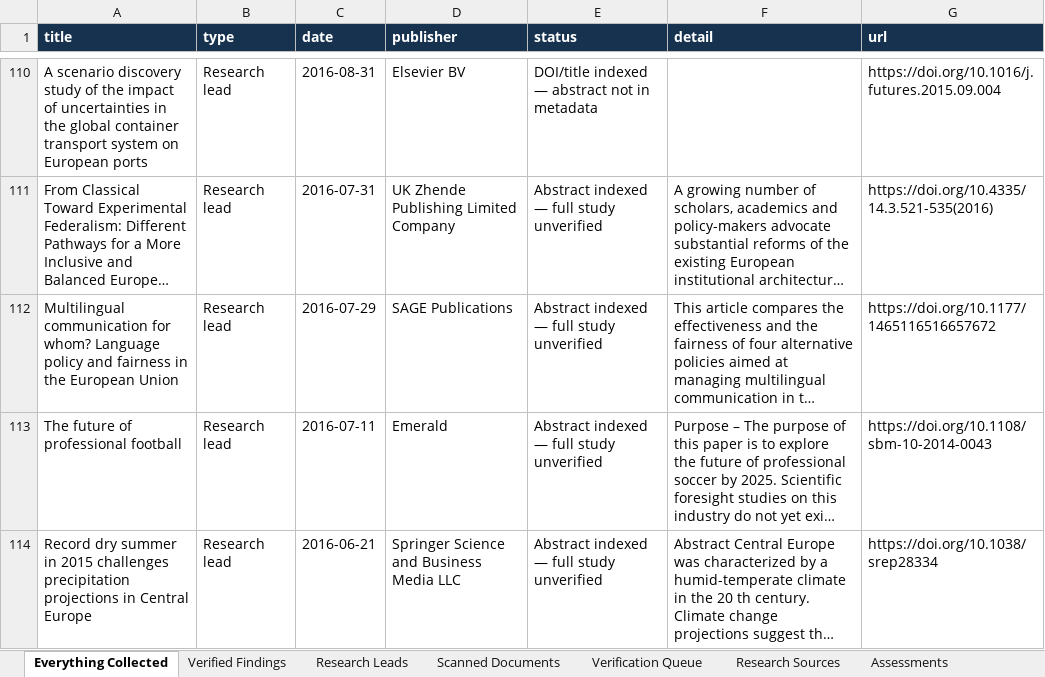
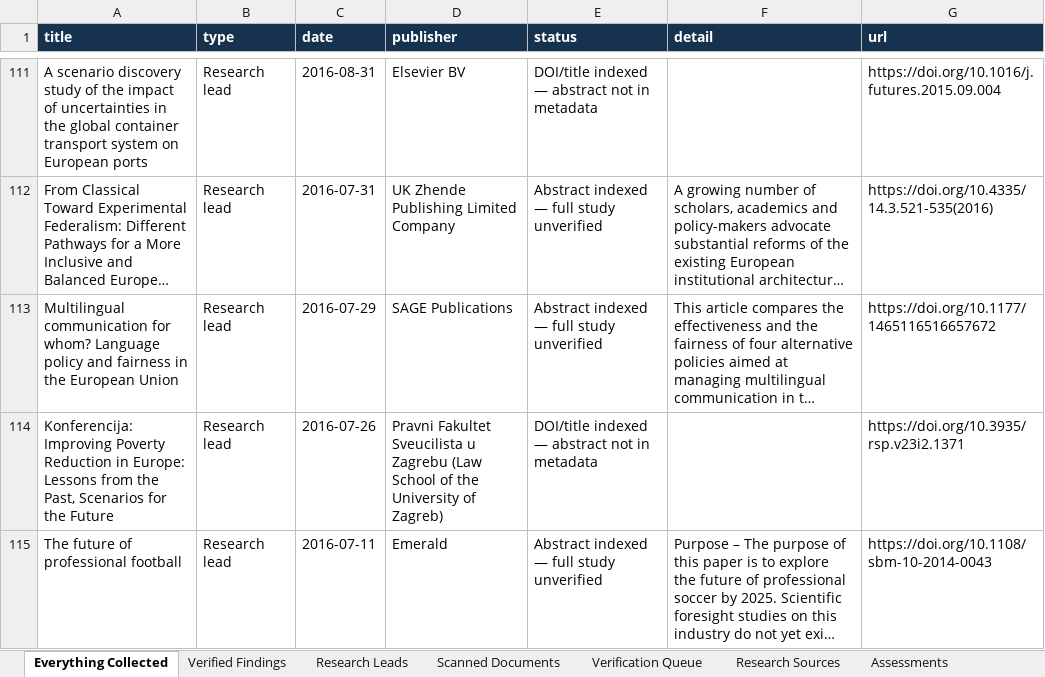
Before and after one commit to vevirm/world-radar, an Excel workbook: WORLD_RADAR_MASTER.xlsx, sheet Everything Collected, drawn as a sheet; only a part is shown, gaps mark what is left out; the shorter side is filled out with more unchanged rows; long unchanged cells end in …; values as stored, in another font and other column widths than the file's, no borders; the diff covers the shown part only; the diff names each change by its address in the sheet, - before the commit and + after, or states it on an @@ line.

Commit message:
European Foresight Radar: advance source rotation and verified findings

```diff
--- a/WORLD_RADAR_MASTER.xlsx (sheet Everything Collected)
+++ b/WORLD_RADAR_MASTER.xlsx (sheet Everything Collected)
+row 114: Konferencija: Improving Poverty Reduction in Europe: Lessons from the Past, Scenarios for the Future | Research lead | 2016-07-26 | Pravni Fakultet Sveucilista u Zagrebu (Law School of the University of Zagreb) | DOI/title indexed — abstract not in metadata |  | https://doi.org/10.3935/rsp.v23i2.1371
```
Also changed, not shown: 4 added rows elsewhere in this sheet, sheet Research Leads, 2 other files.
